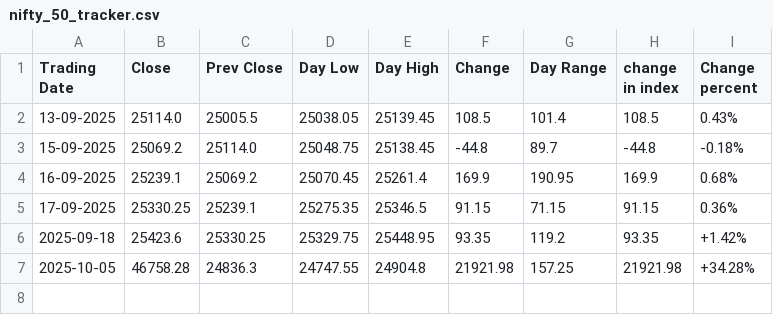
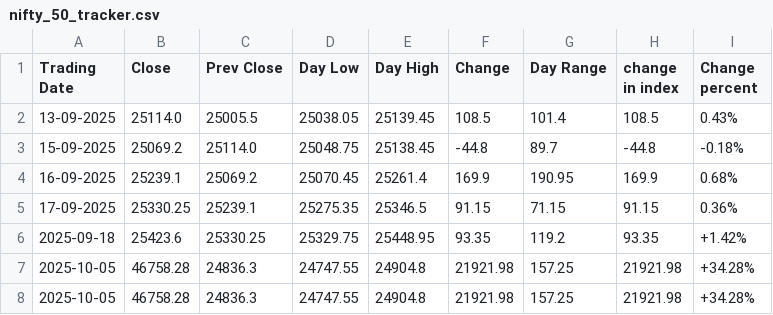
Before and after one commit to AdityaPotnis/practice-repo1, a CSV file: data/nifty_50_tracker.csv, drawn as a sheet.

```diff
--- a/data/nifty_50_tracker.csv
+++ b/data/nifty_50_tracker.csv
@@ -7 +7,2 @@ Trading Date,Close,Prev Close,Day Low,Day High,Change,Day Range,change in index,
 2025-10-05,46758.28,24836.3,24747.55,24904.8,21921.98,157.25,21921.98,+34.28%
+2025-10-05,46758.28,24836.3,24747.55,24904.8,21921.98,157.25,21921.98,+34.28%
```
